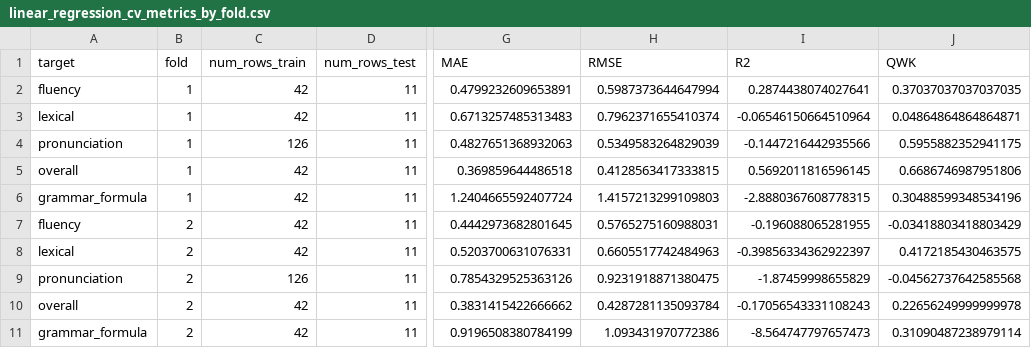
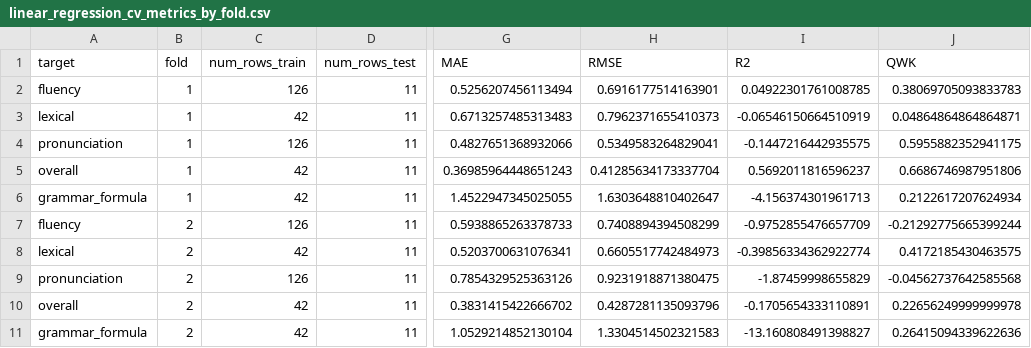
Before and after one commit to bachtuocluoi/AFAS-Whisper-Feedback, a CSV file: AFAS-Whisper-Feedback-main/outputs/linear_regression_cv_metrics_by_fold.csv, drawn as a sheet; only a part is shown, gaps mark what is left out; the diff covers the shown part only; the diff names each change by its address in the sheet, - before the commit and + after, or states it on an @@ line.

```diff
--- a/AFAS-Whisper-Feedback-main/outputs/linear_regression_cv_metrics_by_fold.csv
+++ b/AFAS-Whisper-Feedback-main/outputs/linear_regression_cv_metrics_by_fold.csv
-C2 (num_rows_train): 42
+C2 (num_rows_train): 126
-G2 (MAE): 0.4799232609653891
+G2 (MAE): 0.5256207456113494
-H2 (RMSE): 0.5987373644647994
+H2 (RMSE): 0.6916177514163901
-I2 (R2): 0.2874438074027641
+I2 (R2): 0.04922301761008785
-J2 (QWK): 0.37037037037037035
+J2 (QWK): 0.38069705093833783
-H3 (RMSE): 0.7962371655410374
+H3 (RMSE): 0.7962371655410373
-I3 (R2): -0.06546150664510964
+I3 (R2): -0.06546150664510919
-G4 (MAE): 0.4827651368932063
+G4 (MAE): 0.4827651368932066
-H4 (RMSE): 0.5349583264829039
+H4 (RMSE): 0.5349583264829041
-I4 (R2): -0.1447216442935566
+I4 (R2): -0.1447216442935575
-G5 (MAE): 0.369859644486518
+G5 (MAE): 0.36985964448651243
-H5 (RMSE): 0.4128563417333815
+H5 (RMSE): 0.41285634173337704
-I5 (R2): 0.5692011816596145
+I5 (R2): 0.5692011816596237
-G6 (MAE): 1.2404665592407724
+G6 (MAE): 1.4522947345025055
-H6 (RMSE): 1.4157213299109803
+H6 (RMSE): 1.6303648810402647
-I6 (R2): -2.8880367608778315
+I6 (R2): -4.156374301961713
-J6 (QWK): 0.30488599348534196
+J6 (QWK): 0.2122617207624934
-C7 (num_rows_train): 42
+C7 (num_rows_train): 126
-G7 (MAE): 0.4442973682801645
+G7 (MAE): 0.5938865263378733
-H7 (RMSE): 0.5765275160988031
+H7 (RMSE): 0.7408894394508299
-I7 (R2): -0.196088065281955
+I7 (R2): -0.9752855476657709
-J7 (QWK): -0.03418803418803429
+J7 (QWK): -0.21292775665399244
-G8 (MAE): 0.5203700631076331
+G8 (MAE): 0.5203700631076341
-H8 (RMSE): 0.6605517742484963
+H8 (RMSE): 0.6605517742484973
-I8 (R2): -0.39856334362922397
+I8 (R2): -0.39856334362922774
-G10 (MAE): 0.3831415422666662
+G10 (MAE): 0.3831415422666702
-H10 (RMSE): 0.4287281135093784
+H10 (RMSE): 0.4287281135093796
-I10 (R2): -0.17056543331108243
+I10 (R2): -0.1705654333110891
-G11 (MAE): 0.9196508380784199
+G11 (MAE): 1.0529214852130104
-H11 (RMSE): 1.093431970772386
+H11 (RMSE): 1.3304514502321583
-I11 (R2): -8.564747797657473
+I11 (R2): -13.160808491398827
-J11 (QWK): 0.31090487238979114
+J11 (QWK): 0.26415094339622636
```
Also changed, not shown: 54 edited cells elsewhere in this file, AFAS-Whisper-Feedback-main/outputs/linear_regression_coefficients_cv.csv, AFAS-Whisper-Feedback-main/outputs/linear_regression_coefficients_final.csv, 12 other files.
